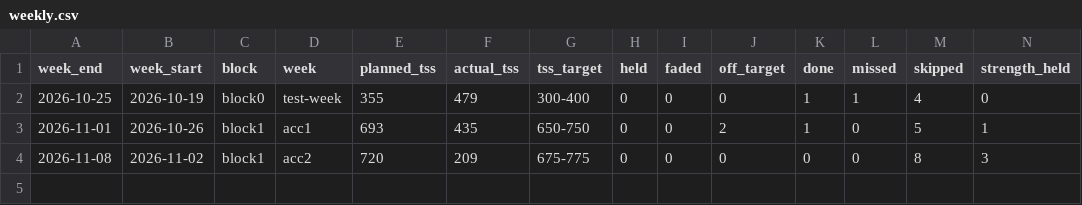
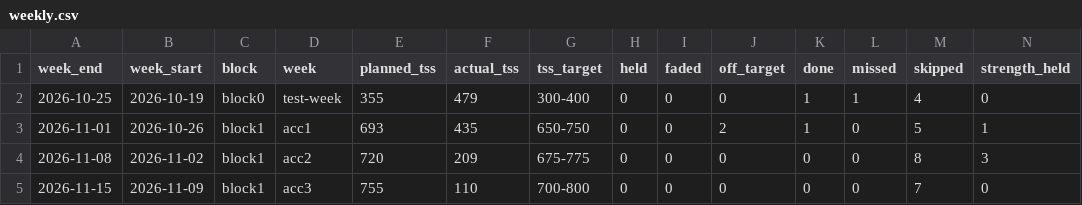
Before and after one commit to oisinm25/grinder-data, a CSV file: weekly.csv, drawn as a sheet; only a part is shown; rows hold the shown columns only; the diff names each change by its address in the sheet, - before the commit and + after, or states it on an @@ line.

```diff
--- a/weekly.csv
+++ b/weekly.csv
+row 5: 2026-11-15 | 2026-11-09 | block1 | acc3 | 755 | 110 | 700-800 | 0 | 0 | 0 | 0 | 0 | 7 | 0
```
Also changed, not shown: activities.csv, compliance.csv, 16 other files.
